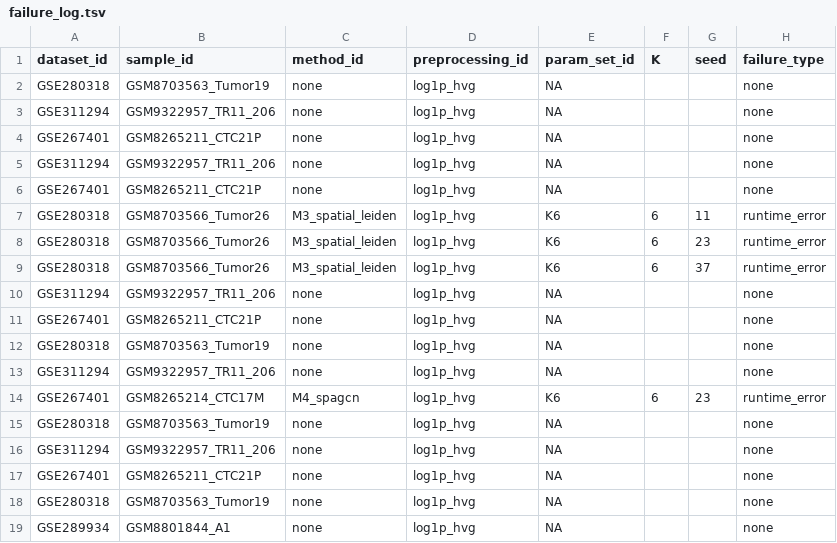
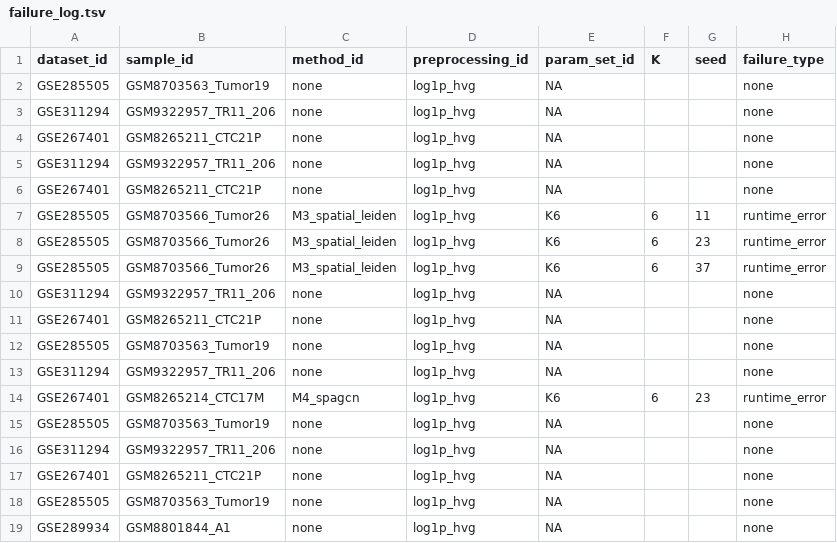
Before and after one commit to Zhenghongwei11/CRC-Visium-SpatialDomainBenchmark, a TSV file: results/benchmarks/failure_log.tsv, drawn as a sheet; only a part is shown; the diff names each change by its address in the sheet, - before the commit and + after, or states it on an @@ line.

```diff
--- a/results/benchmarks/failure_log.tsv
+++ b/results/benchmarks/failure_log.tsv
-A2 (dataset_id): GSE280318
+A2 (dataset_id): GSE285505
-A7:A9 (dataset_id): GSE280318
+A7:A9 (dataset_id): GSE285505
-A12 (dataset_id): GSE280318
+A12 (dataset_id): GSE285505
-A15 (dataset_id): GSE280318
+A15 (dataset_id): GSE285505
-A18 (dataset_id): GSE280318
+A18 (dataset_id): GSE285505
```
Also changed, not shown: docs/DATA_MANIFEST.tsv, results/benchmarks/baseline_hyperparam_sensitivity.tsv, 44 other files.
